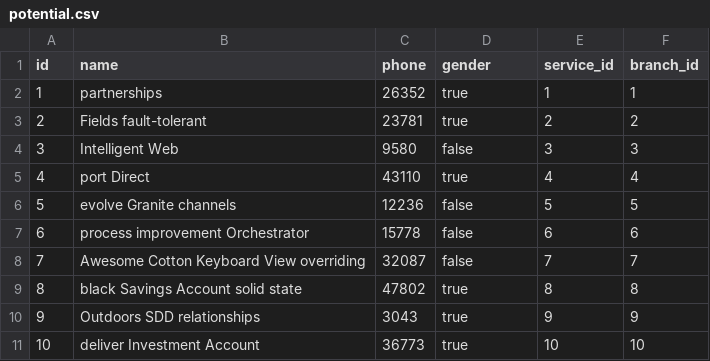
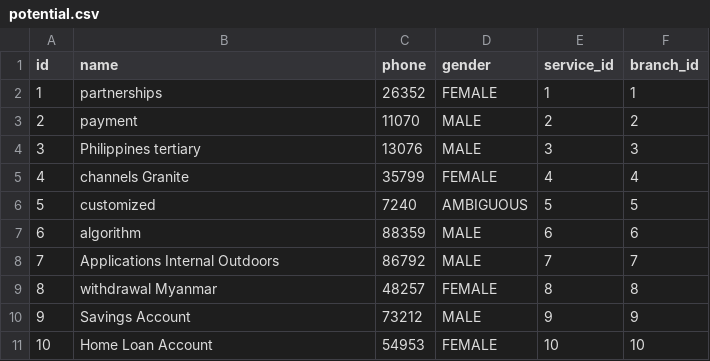
Before and after one commit to DucDuong97/lucciadmin, a CSV file: src/main/resources/config/liquibase/fake-data/potential.csv, drawn as a sheet.

Commit message:
Employee (gender): change gender from boolean to enum

```diff
--- a/src/main/resources/config/liquibase/fake-data/potential.csv
+++ b/src/main/resources/config/liquibase/fake-data/potential.csv
@@ -1,11 +1,11 @@
 id;name;phone;gender;service_id;branch_id
-1;partnerships;26352;true;1;1
-2;Fields fault-tolerant;23781;true;2;2
-3;Intelligent Web;9580;false;3;3
-4;port Direct;43110;true;4;4
-5;evolve Granite channels;12236;false;5;5
-6;process improvement Orchestrator;15778;false;6;6
-7;Awesome Cotton Keyboard View overriding;32087;false;7;7
-8;black Savings Account solid state;47802;true;8;8
-9;Outdoors SDD relationships;3043;true;9;9
-10;deliver Investment Account;36773;true;10;10
+1;partnerships;26352;FEMALE;1;1
+2;payment;11070;MALE;2;2
+3;Philippines tertiary;13076;MALE;3;3
+4;channels Granite;35799;FEMALE;4;4
+5;customized;7240;AMBIGUOUS;5;5
+6;algorithm;88359;MALE;6;6
+7;Applications Internal Outdoors;86792;MALE;7;7
+8;withdrawal Myanmar;48257;FEMALE;8;8
+9;Savings Account;73212;MALE;9;9
+10;Home Loan Account;54953;FEMALE;10;10
```
Also changed, not shown: 10 other files.
